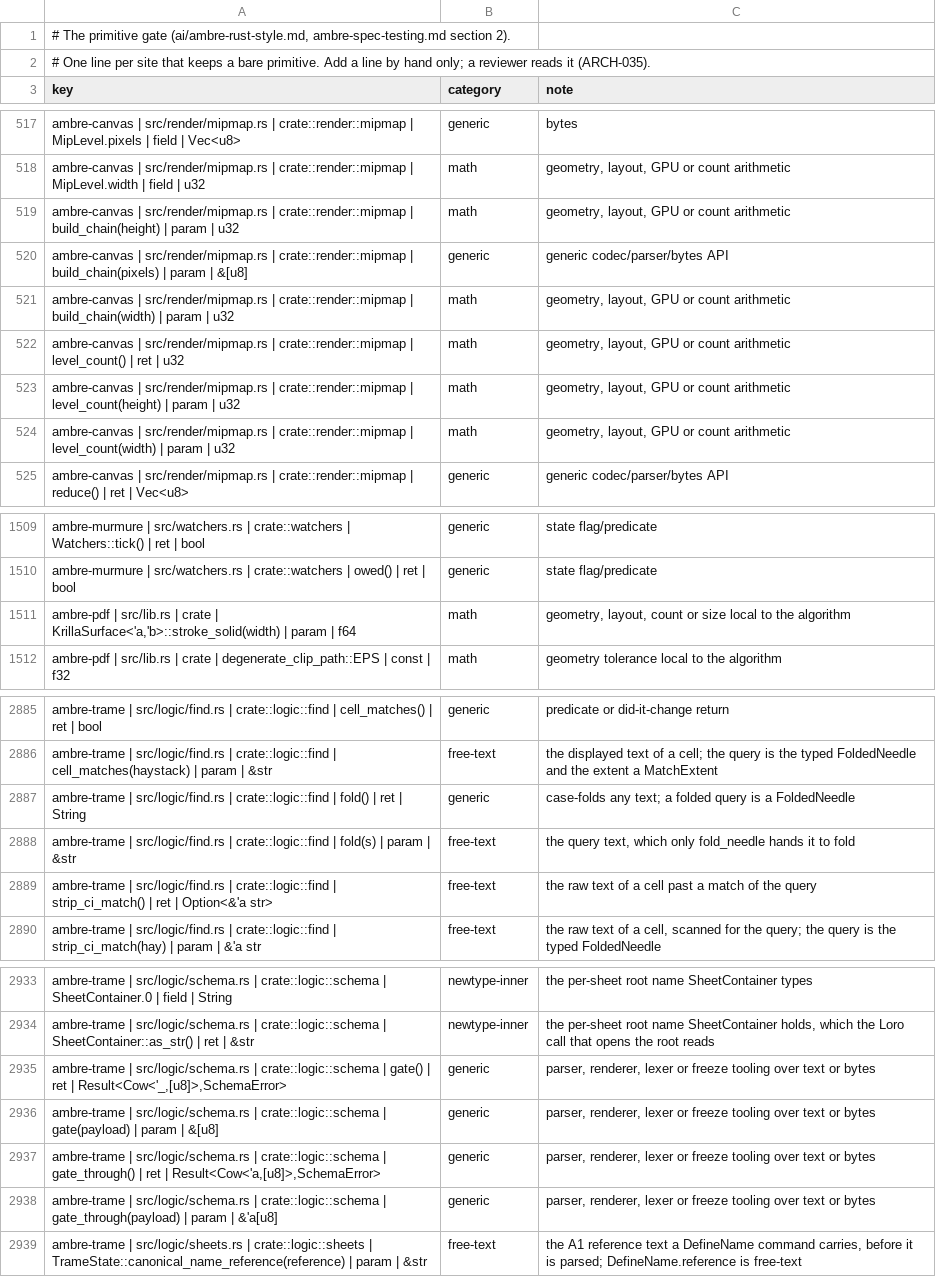
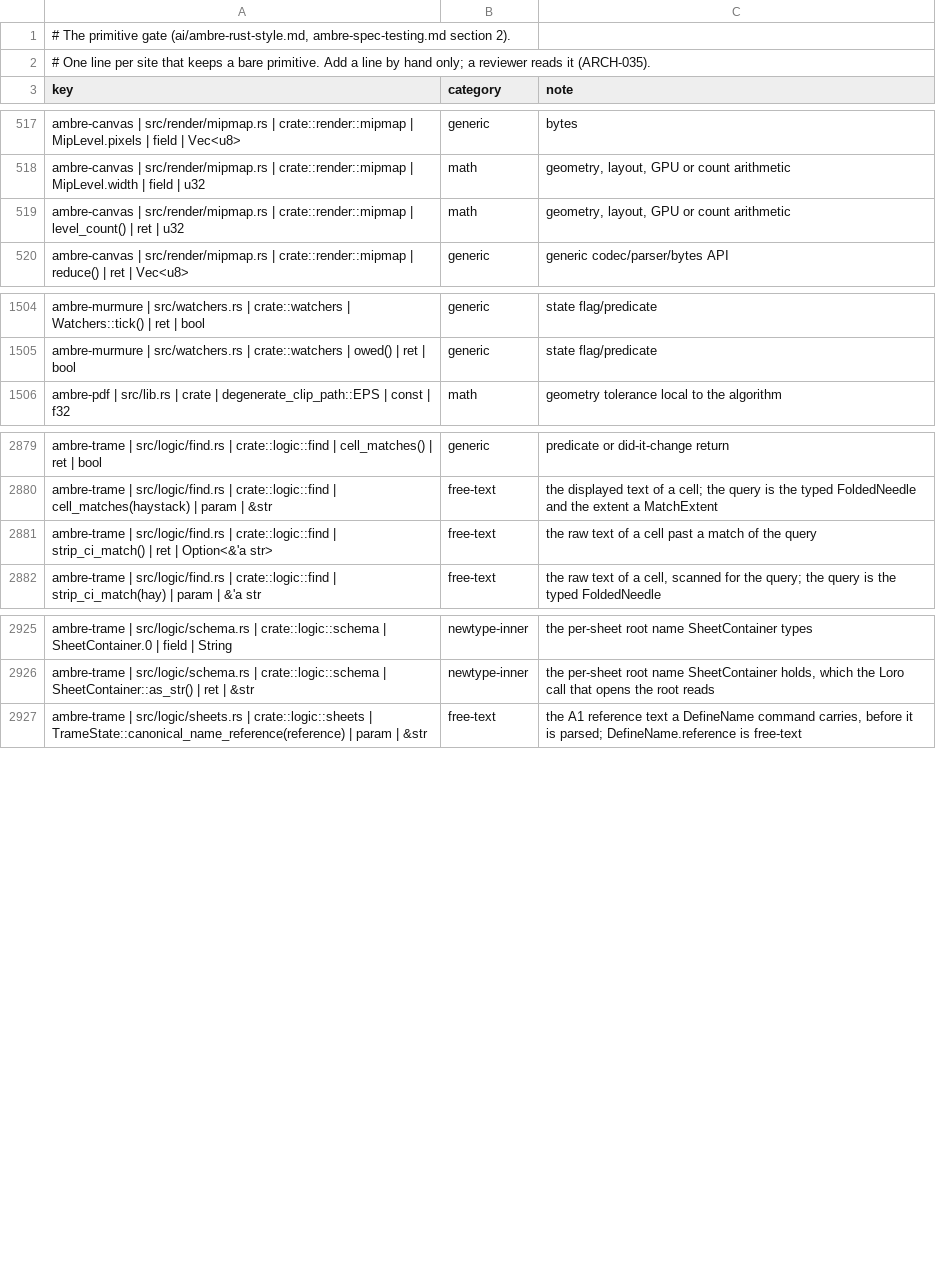
Before and after one commit to ambre-suite/ambre, a TSV file: specs/1-Foundations/ambre-primitives.tsv, drawn as a sheet; only a part is shown, gaps mark what is left out.

```diff
--- a/specs/1-Foundations/ambre-primitives.tsv
+++ b/specs/1-Foundations/ambre-primitives.tsv
@@ -518,8 +518,3 @@ ambre-canvas | src/render/mipmap.rs | crate::render::mipmap | MipLevel.pixels |
 ambre-canvas | src/render/mipmap.rs | crate::render::mipmap | MipLevel.width | field | u32	math	geometry, layout, GPU or count arithmetic
-ambre-canvas | src/render/mipmap.rs | crate::render::mipmap | build_chain(height) | param | u32	math	geometry, layout, GPU or count arithmetic
-ambre-canvas | src/render/mipmap.rs | crate::render::mipmap | build_chain(pixels) | param | &[u8]	generic	generic codec/parser/bytes API
-ambre-canvas | src/render/mipmap.rs | crate::render::mipmap | build_chain(width) | param | u32	math	geometry, layout, GPU or count arithmetic
 ambre-canvas | src/render/mipmap.rs | crate::render::mipmap | level_count() | ret | u32	math	geometry, layout, GPU or count arithmetic
-ambre-canvas | src/render/mipmap.rs | crate::render::mipmap | level_count(height) | param | u32	math	geometry, layout, GPU or count arithmetic
-ambre-canvas | src/render/mipmap.rs | crate::render::mipmap | level_count(width) | param | u32	math	geometry, layout, GPU or count arithmetic
 ambre-canvas | src/render/mipmap.rs | crate::render::mipmap | reduce() | ret | Vec<u8>	generic	generic codec/parser/bytes API
@@ -1510,3 +1505,2 @@ ambre-murmure | src/watchers.rs | crate::watchers | Watchers::tick() | ret | boo
 ambre-murmure | src/watchers.rs | crate::watchers | owed() | ret | bool	generic	state flag/predicate
-ambre-pdf | src/lib.rs | crate | KrillaSurface<'a,'b>::stroke_solid(width) | param | f64	math	geometry, layout, count or size local to the algorithm
 ambre-pdf | src/lib.rs | crate | degenerate_clip_path::EPS | const | f32	math	geometry tolerance local to the algorithm
@@ -2886,4 +2880,2 @@ ambre-trame | src/logic/find.rs | crate::logic::find | cell_matches() | ret | bo
 ambre-trame | src/logic/find.rs | crate::logic::find | cell_matches(haystack) | param | &str	free-text	the displayed text of a cell; the query is the typed FoldedNeedle and the extent a MatchExtent
-ambre-trame | src/logic/find.rs | crate::logic::find | fold() | ret | String	generic	case-folds any text; a folded query is a FoldedNeedle
-ambre-trame | src/logic/find.rs | crate::logic::find | fold(s) | param | &str	free-text	the query text, which only fold_needle hands it to fold
 ambre-trame | src/logic/find.rs | crate::logic::find | strip_ci_match() | ret | Option<&'a str>	free-text	the raw text of a cell past a match of the query
@@ -2934,6 +2926,2 @@ ambre-trame | src/logic/schema.rs | crate::logic::schema | SheetContainer.0 | fi
 ambre-trame | src/logic/schema.rs | crate::logic::schema | SheetContainer::as_str() | ret | &str	newtype-inner	the per-sheet root name SheetContainer holds, which the Loro call that opens the root reads
-ambre-trame | src/logic/schema.rs | crate::logic::schema | gate() | ret | Result<Cow<'_,[u8]>,SchemaError>	generic	parser, renderer, lexer or freeze tooling over text or bytes
-ambre-trame | src/logic/schema.rs | crate::logic::schema | gate(payload) | param | &[u8]	generic	parser, renderer, lexer or freeze tooling over text or bytes
-ambre-trame | src/logic/schema.rs | crate::logic::schema | gate_through() | ret | Result<Cow<'a,[u8]>,SchemaError>	generic	parser, renderer, lexer or freeze tooling over text or bytes
-ambre-trame | src/logic/schema.rs | crate::logic::schema | gate_through(payload) | param | &'a[u8]	generic	parser, renderer, lexer or freeze tooling over text or bytes
 ambre-trame | src/logic/sheets.rs | crate::logic::sheets | TrameState::canonical_name_reference(reference) | param | &str	free-text	the A1 reference text a DefineName command carries, before it is parsed; DefineName.reference is free-text
```
Also changed, not shown: 7 other files.
